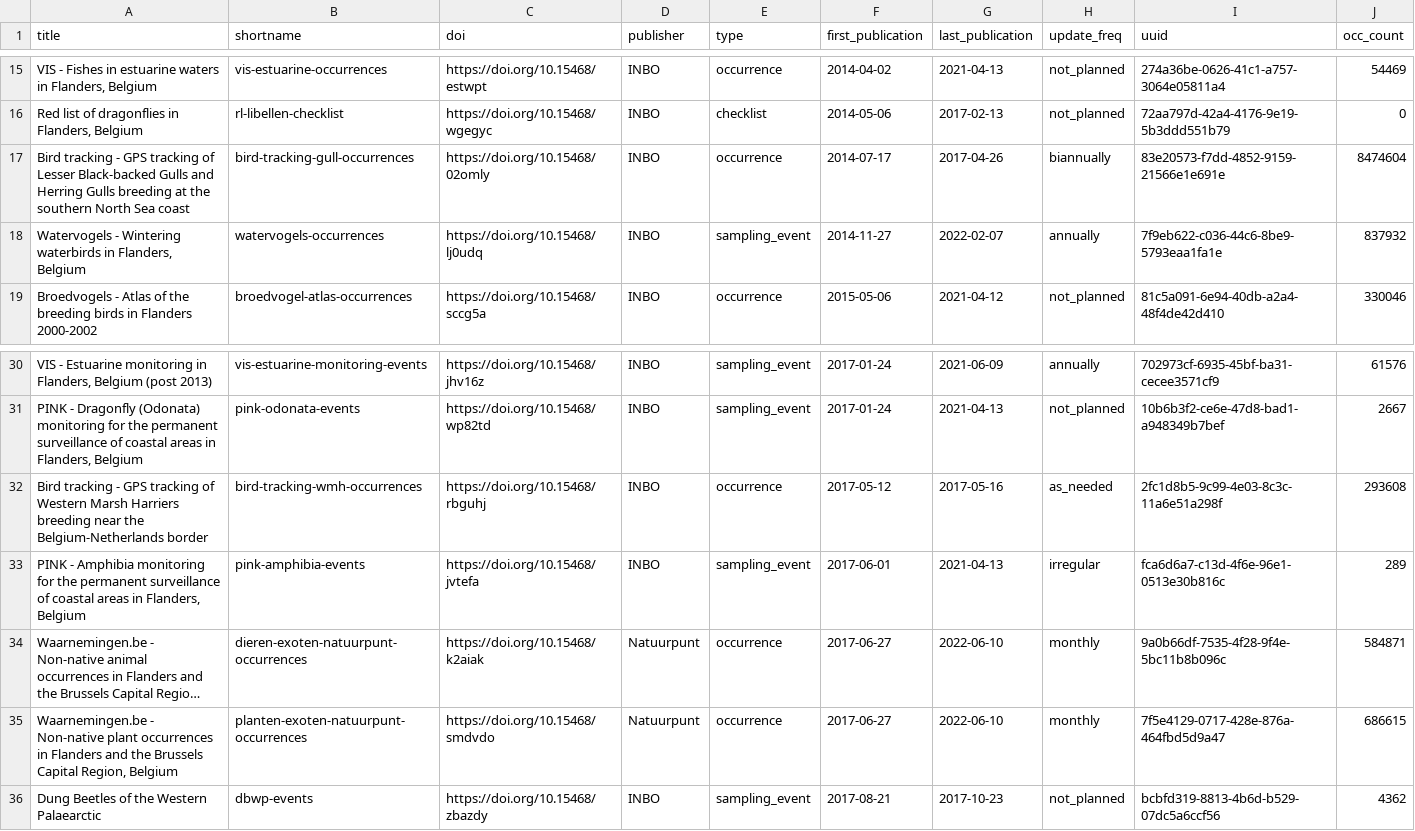
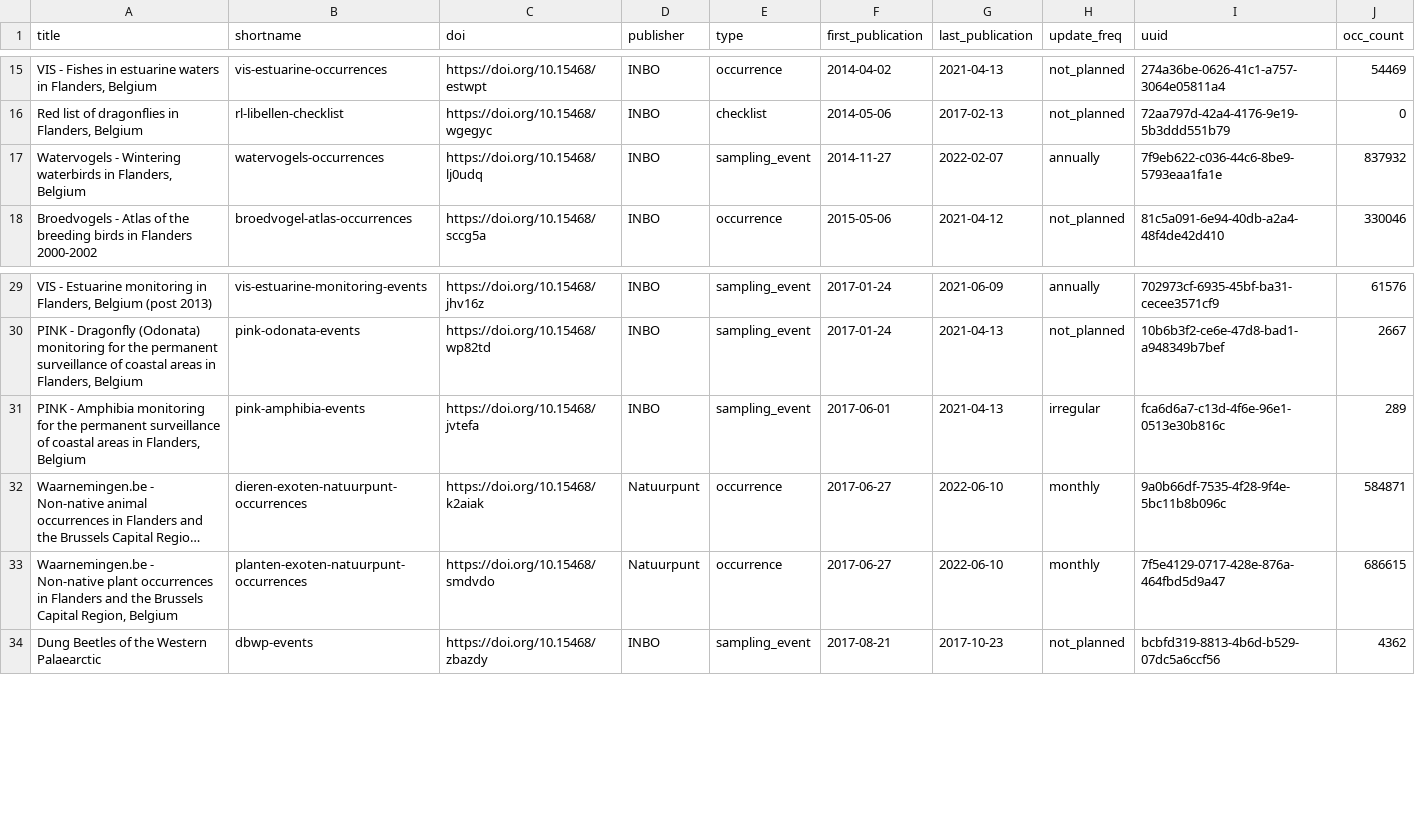
Before and after one commit to inbo/data-publication, a CSV file: data/datasets.csv, drawn as a sheet; only a part is shown, gaps mark what is left out; long unchanged cells end in …; the diff names each change by its address in the sheet, - before the commit and + after, or states it on an @@ line.

Commit message:
Remove 2 bird tracking datasets

```diff
--- a/data/datasets.csv
+++ b/data/datasets.csv
-row 17: Bird tracking - GPS tracking of Lesser Black-backed Gulls and Herring Gulls breeding at the southern North Sea coast | bird-tracking-gull-occurrences | https://doi.org/10.15468/02omly | INBO | occurrence | 2014-07-17 | 2017-04-26 | biannually | 83e20573-f7dd-4852-9159-21566e1e691e | 8474604
-row 32: Bird tracking - GPS tracking of Western Marsh Harriers breeding near the Belgium-Netherlands border | bird-tracking-wmh-occurrences | https://doi.org/10.15468/rbguhj | INBO | occurrence | 2017-05-12 | 2017-05-16 | as_needed | 2fc1d8b5-9c99-4e03-8c3c-11a6e51a298f | 293608
```
